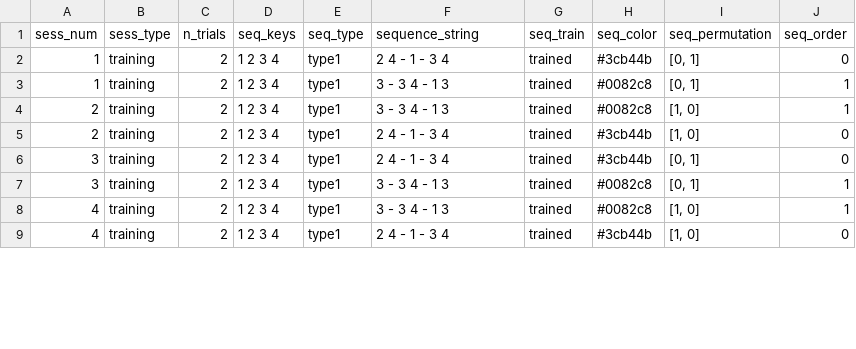
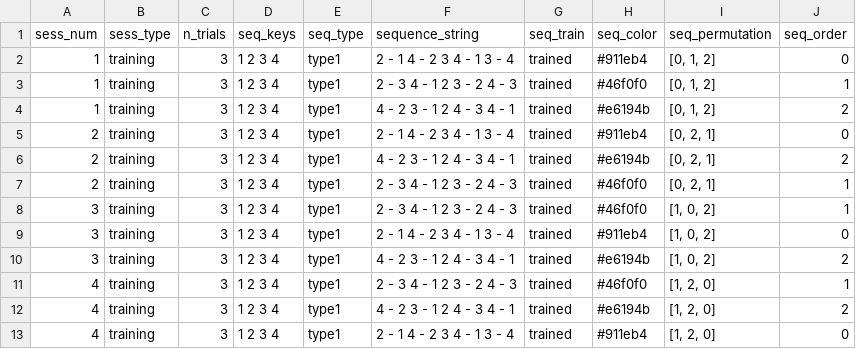
Before and after one commit to benjamingarzon/SeqLearn, a CSV file: scheduling/schedule1.csv, drawn as a sheet; only a part is shown; the diff covers the shown part only.

```diff
--- a/scheduling/schedule1.csv
+++ b/scheduling/schedule1.csv
@@ -1,9 +1,13 @@
 sess_num;sess_type;n_trials;seq_keys;seq_type;sequence_string;seq_train;seq_color;seq_permutation;seq_order
-1;training;2;1 2 3 4;type1;2 4 - 1 - 3 4;trained;#3cb44b;[0, 1];0
-1;training;2;1 2 3 4;type1;3 - 3 4 - 1 3;trained;#0082c8;[0, 1];1
-2;training;2;1 2 3 4;type1;3 - 3 4 - 1 3;trained;#0082c8;[1, 0];1
-2;training;2;1 2 3 4;type1;2 4 - 1 - 3 4;trained;#3cb44b;[1, 0];0
-3;training;2;1 2 3 4;type1;2 4 - 1 - 3 4;trained;#3cb44b;[0, 1];0
-3;training;2;1 2 3 4;type1;3 - 3 4 - 1 3;trained;#0082c8;[0, 1];1
-4;training;2;1 2 3 4;type1;3 - 3 4 - 1 3;trained;#0082c8;[1, 0];1
-4;training;2;1 2 3 4;type1;2 4 - 1 - 3 4;trained;#3cb44b;[1, 0];0
+1;training;3;1 2 3 4;type1;2 - 1 4 - 2 3 4 - 1 3 - 4;trained;#911eb4;[0, 1, 2];0
+1;training;3;1 2 3 4;type1;2 - 3 4 - 1 2 3 - 2 4 - 3;trained;#46f0f0;[0, 1, 2];1
+1;training;3;1 2 3 4;type1;4 - 2 3 - 1 2 4 - 3 4 - 1;trained;#e6194b;[0, 1, 2];2
+2;training;3;1 2 3 4;type1;2 - 1 4 - 2 3 4 - 1 3 - 4;trained;#911eb4;[0, 2, 1];0
+2;training;3;1 2 3 4;type1;4 - 2 3 - 1 2 4 - 3 4 - 1;trained;#e6194b;[0, 2, 1];2
+2;training;3;1 2 3 4;type1;2 - 3 4 - 1 2 3 - 2 4 - 3;trained;#46f0f0;[0, 2, 1];1
+3;training;3;1 2 3 4;type1;2 - 3 4 - 1 2 3 - 2 4 - 3;trained;#46f0f0;[1, 0, 2];1
+3;training;3;1 2 3 4;type1;2 - 1 4 - 2 3 4 - 1 3 - 4;trained;#911eb4;[1, 0, 2];0
+3;training;3;1 2 3 4;type1;4 - 2 3 - 1 2 4 - 3 4 - 1;trained;#e6194b;[1, 0, 2];2
+4;training;3;1 2 3 4;type1;2 - 3 4 - 1 2 3 - 2 4 - 3;trained;#46f0f0;[1, 2, 0];1
+4;training;3;1 2 3 4;type1;4 - 2 3 - 1 2 4 - 3 4 - 1;trained;#e6194b;[1, 2, 0];2
+4;training;3;1 2 3 4;type1;2 - 1 4 - 2 3 4 - 1 3 - 4;trained;#911eb4;[1, 2, 0];0
```
Also changed, not shown: 3 added rows and 23 edited cells elsewhere in this file, scheduling/schedule0.csv, 17 other files.
